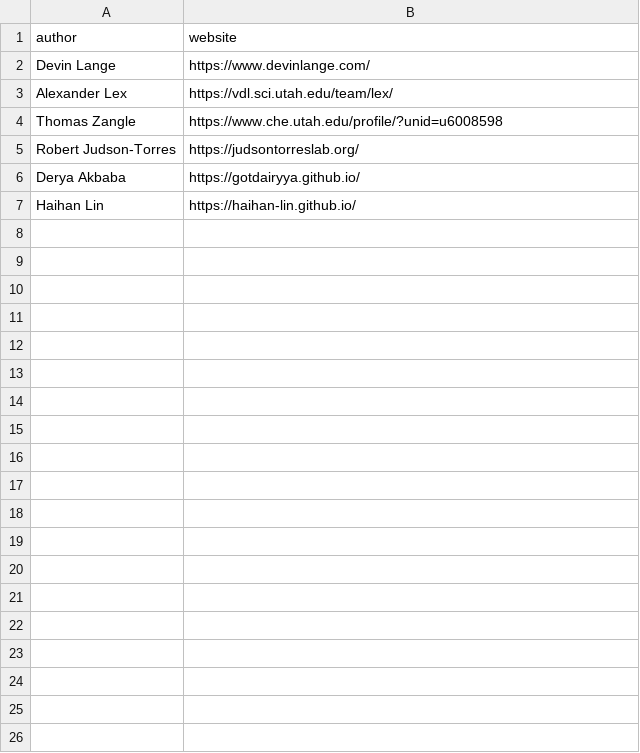
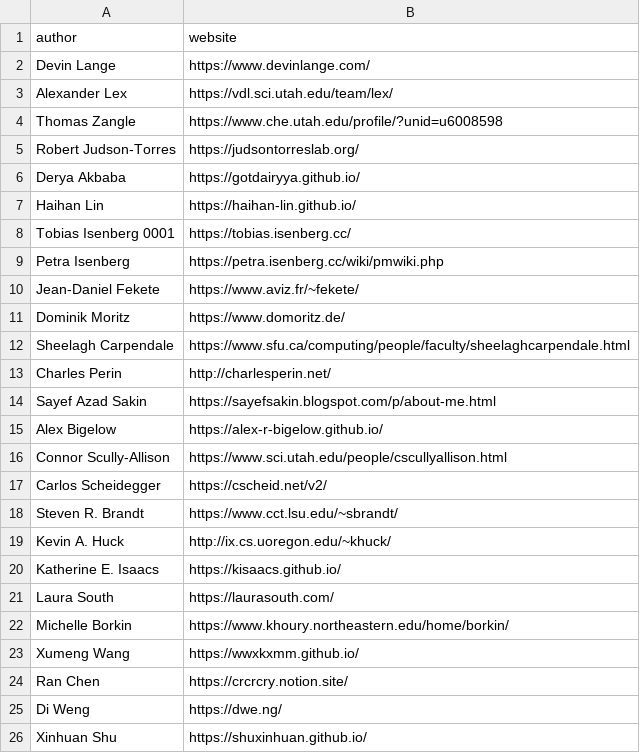
Before and after one commit to Dev-Lan/vispubs, a CSV file: public/data/authors.csv, drawn as a sheet; only a part is shown; the diff covers the shown part only; the diff names each change by its address in the sheet, - before the commit and + after, or states it on an @@ line.

```diff
--- a/public/data/authors.csv
+++ b/public/data/authors.csv
+row 8: Tobias Isenberg 0001 | https://tobias.isenberg.cc/
+row 9: Petra Isenberg | https://petra.isenberg.cc/wiki/pmwiki.php
+row 10: Jean-Daniel Fekete | https://www.aviz.fr/~fekete/
+row 11: Dominik Moritz | https://www.domoritz.de/
+row 12: Sheelagh Carpendale | https://www.sfu.ca/computing/people/faculty/sheelaghcarpendale.html
+row 13: Charles Perin | http://charlesperin.net/
+row 14: Sayef Azad Sakin | https://sayefsakin.blogspot.com/p/about-me.html
+row 15: Alex Bigelow | https://alex-r-bigelow.github.io/
+row 16: Connor Scully-Allison | https://www.sci.utah.edu/people/cscullyallison.html
+row 17: Carlos Scheidegger | https://cscheid.net/v2/
+row 18: Steven R. Brandt | https://www.cct.lsu.edu/~sbrandt/
+row 19: Kevin A. Huck | http://ix.cs.uoregon.edu/~khuck/
+row 20: Katherine E. Isaacs | https://kisaacs.github.io/
+row 21: Laura South | https://laurasouth.com/
+row 22: Michelle Borkin | https://www.khoury.northeastern.edu/home/borkin/
+row 23: Xumeng Wang | https://wwxkxmm.github.io/
+row 24: Ran Chen | https://crcrcry.notion.site/
+row 25: Di Weng | https://dwe.ng/
+row 26: Xinhuan Shu | https://shuxinhuan.github.io/
```
Also changed, not shown: 13 added rows elsewhere in this file, 1 other file.
